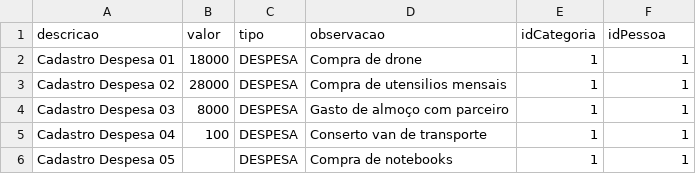
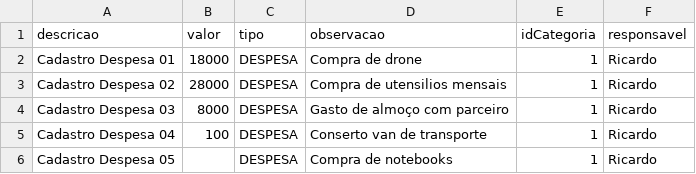
Before and after one commit to adrianond/cadastro-lancamento, a CSV file: src/main/resources/lancamentos.csv, drawn as a sheet.

```diff
--- a/src/main/resources/lancamentos.csv
+++ b/src/main/resources/lancamentos.csv
@@ -1,6 +1,6 @@
-descricao,valor,tipo,observacao,idCategoria,idPessoa
-Cadastro Despesa 01,18000,DESPESA,Compra de drone,1,1
-Cadastro Despesa 02,28000,DESPESA,Compra de utensilios mensais,1,1
-Cadastro Despesa 03,8000,DESPESA,Gasto de almoço com parceiro,1,1
-Cadastro Despesa 04,100,DESPESA,Conserto van de transporte,1,1
-Cadastro Despesa 05,,DESPESA,Compra de notebooks,1,1
+descricao,valor,tipo,observacao,idCategoria,responsavel
+Cadastro Despesa 01,18000,DESPESA,Compra de drone,1,Ricardo
+Cadastro Despesa 02,28000,DESPESA,Compra de utensilios mensais,1,Ricardo
+Cadastro Despesa 03,8000,DESPESA,Gasto de almoço com parceiro,1,Ricardo
+Cadastro Despesa 04,100,DESPESA,Conserto van de transporte,1,Ricardo
+Cadastro Despesa 05,,DESPESA,Compra de notebooks,1,Ricardo
```
Also changed, not shown: 36 other files.
